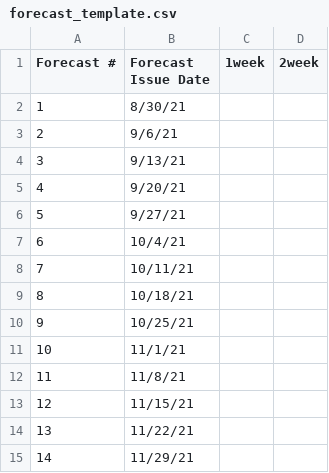
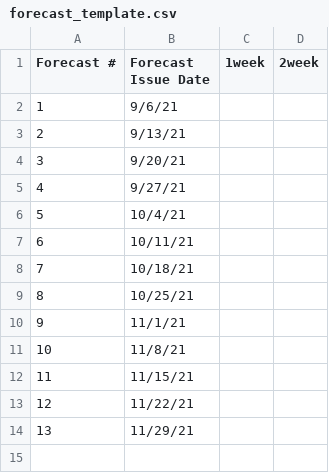
Before and after one commit to HAS-Tools-Fall2022/forecasting22, a CSV file: forecast_entries/forecast_template.csv, drawn as a sheet; removed rows and columns are numbered as before the commit, all else as after; the diff names each change by its address in the sheet, - before the commit and + after, or states it on an @@ line.

Commit message:
Update forecast dates

```diff
--- a/forecast_entries/forecast_template.csv
+++ b/forecast_entries/forecast_template.csv
-row 2: 1 | 8/30/21
@@ column A (Forecast #) renumbered from row 2 down @@
```
Also changed, not shown: forecast_dates.csv.
